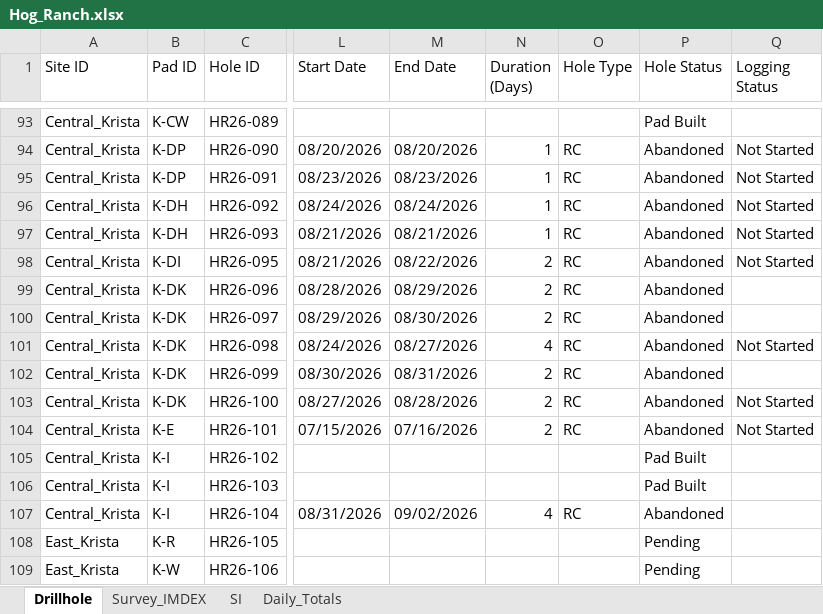
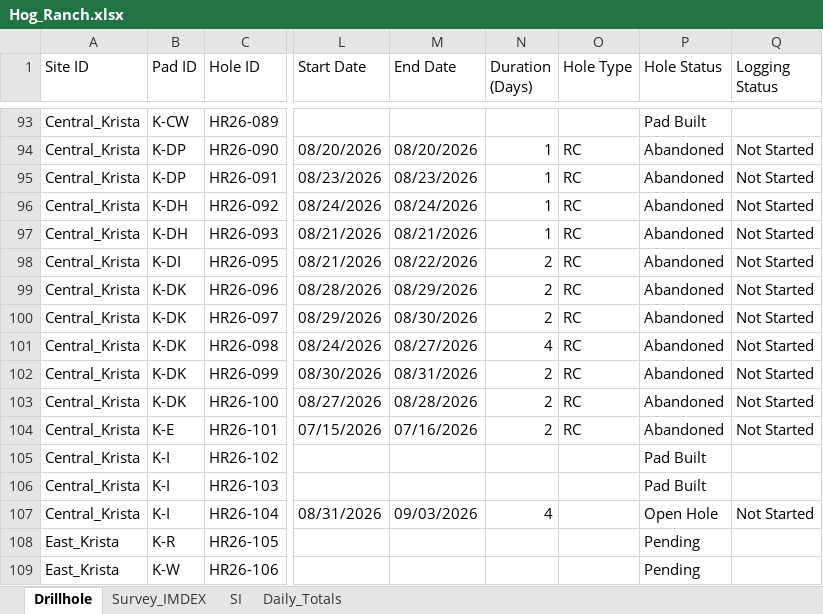
Before and after one commit to jemabantonio-stack/HR_Interactive_Map, an Excel workbook: docs/Hog_Ranch.xlsx, sheet Drillhole, drawn as a sheet; only a part is shown, gaps mark what is left out; values as stored, in another font and other column widths than the file's, no borders; the diff names each change by its address in the sheet, - before the commit and + after, or states it on an @@ line.

```diff
--- a/docs/Hog_Ranch.xlsx (sheet Drillhole)
+++ b/docs/Hog_Ranch.xlsx (sheet Drillhole)
-Q99:Q100 (Logging Status): (empty)
+Q99:Q100 (Logging Status): Not Started
-Q102 (Logging Status): (empty)
+Q102 (Logging Status): Not Started
-M107 (End Date): 09/02/2026
+M107 (End Date): 09/03/2026
-O107 (Hole Type): RC
+O107 (Hole Type): (empty)
-P107 (Hole Status): Abandoned
+P107 (Hole Status): Open Hole
-Q107 (Logging Status): (empty)
+Q107 (Logging Status): Not Started
```
Also changed, not shown: sheet Survey_IMDEX, sheet SI, sheet Daily_Totals, 1 other file.
